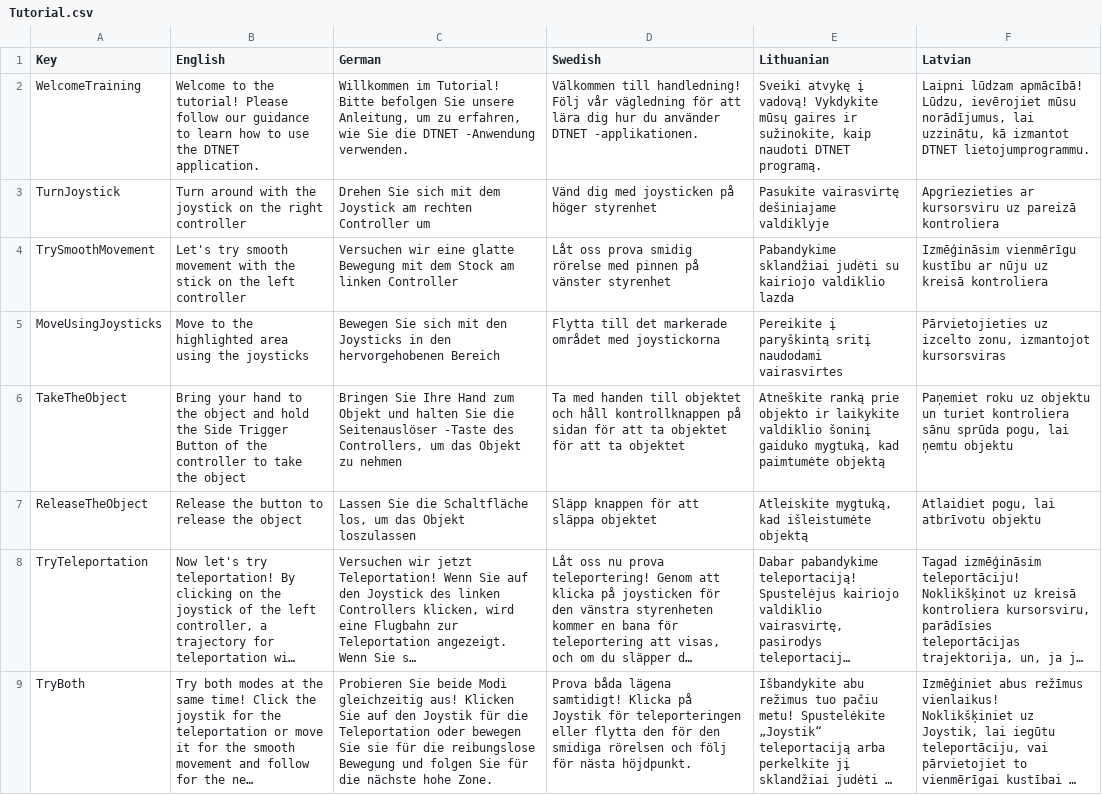
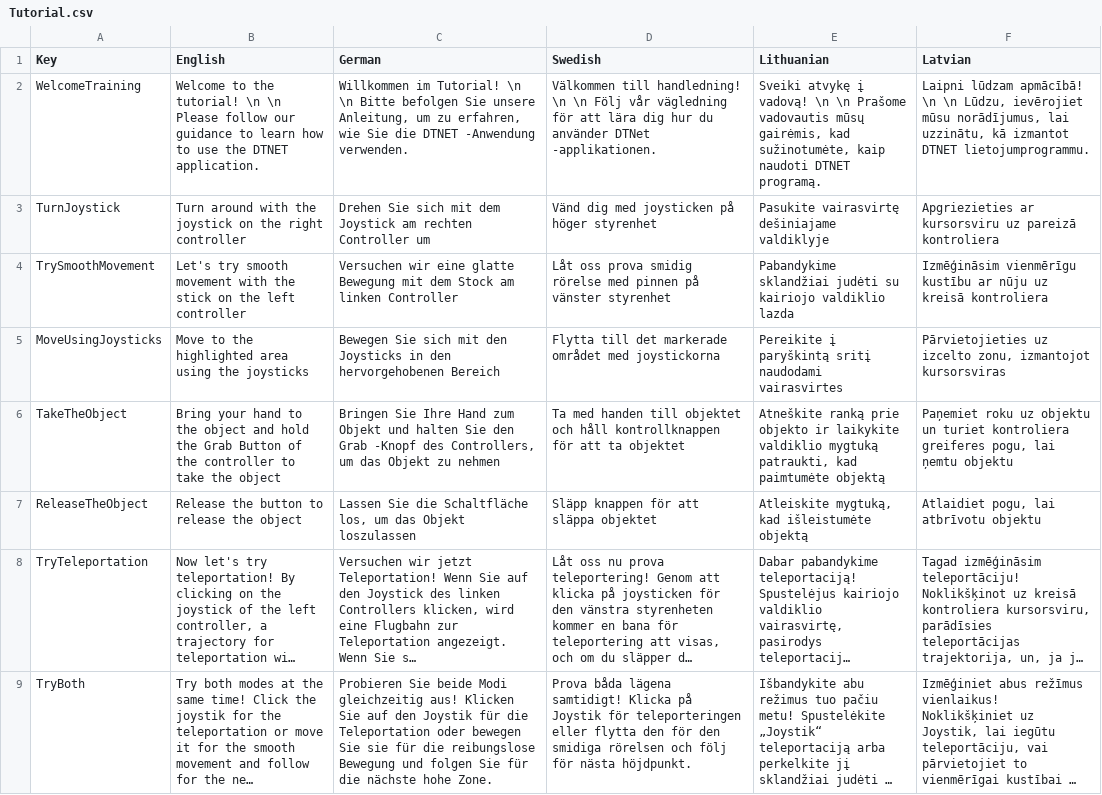
Before and after one commit to XRINTAMT/DTNET, a CSV file: Assets/Resources/Localization/Tutorial.csv, drawn as a sheet; only a part is shown; long unchanged cells end in …; the diff covers the shown part only.

Commit message:
Add table trigger area

```diff
--- a/Assets/Resources/Localization/Tutorial.csv
+++ b/Assets/Resources/Localization/Tutorial.csv
@@ -1,3 +1,3 @@
 Key,English,German,Swedish,Lithuanian,Latvian
-WelcomeTraining,Welcome to the tutorial! Please follow our guidance to learn how to use the DTNET application.,"Willkommen im Tutorial! Bitte befolgen Sie unsere Anleitung, um zu erfahren, wie Sie die DTNET -Anwendung verwenden.",Välkommen till handledning! Följ vår vägledning för att lära dig hur du använder DTNET -applikationen.,"Sveiki atvykę į vadovą! Vykdykite mūsų gaires ir sužinokite, kaip naudoti DTNET programą.","Laipni lūdzam apmācībā! Lūdzu, ievērojiet mūsu norādījumus, lai uzzinātu, kā izmantot DTNET lietojumprogrammu."
+WelcomeTraining,Welcome to the tutorial! \n \n Please follow our guidance to learn how to use the DTNET application.,"Willkommen im Tutorial! \n \n Bitte befolgen Sie unsere Anleitung, um zu erfahren, wie Sie die DTNET -Anwendung verwenden.",Välkommen till handledning! \n \n Följ vår vägledning för att lära dig hur du använder DTNet -applikationen.,"Sveiki atvykę į vadovą! \n \n Prašome vadovautis mūsų gairėmis, kad sužinotumėte, kaip naudoti DTNET programą.","Laipni lūdzam apmācībā! \n \n Lūdzu, ievērojiet mūsu norādījumus, lai uzzinātu, kā izmantot DTNET lietojumprogrammu."
 TurnJoystick,Turn around with the joystick on the right controller,Drehen Sie sich mit dem Joystick am rechten Controller um,Vänd dig med joysticken på höger styrenhet,Pasukite vairasvirtę dešiniajame valdiklyje,Apgriezieties ar kursorsviru uz pareizā kontroliera
@@ -5,3 +5,3 @@ TrySmoothMovement,Let's try smooth movement with the stick on the left controlle
 MoveUsingJoysticks,Move to the highlighted area using the joysticks,Bewegen Sie sich mit den Joysticks in den hervorgehobenen Bereich,Flytta till det markerade området med joystickorna,Pereikite į paryškintą sritį naudodami vairasvirtes,"Pārvietojieties uz izcelto zonu, izmantojot kursorsviras"
-TakeTheObject,Bring your hand to the object and hold the Side Trigger Button of the controller to take the object,"Bringen Sie Ihre Hand zum Objekt und halten Sie die Seitenauslöser -Taste des Controllers, um das Objekt zu nehmen",Ta med handen till objektet och håll kontrollknappen på sidan för att ta objektet för att ta objektet,"Atneškite ranką prie objekto ir laikykite valdiklio šoninį gaiduko mygtuką, kad paimtumėte objektą","Paņemiet roku uz objektu un turiet kontroliera sānu sprūda pogu, lai ņemtu objektu"
+TakeTheObject,Bring your hand to the object and hold the Grab Button of the controller to take the object,"Bringen Sie Ihre Hand zum Objekt und halten Sie den Grab -Knopf des Controllers, um das Objekt zu nehmen",Ta med handen till objektet och håll kontrollknappen för att ta objektet,"Atneškite ranką prie objekto ir laikykite valdiklio mygtuką patraukti, kad paimtumėte objektą","Paņemiet roku uz objektu un turiet kontroliera greiferes pogu, lai ņemtu objektu"
 ReleaseTheObject,Release the button to release the object,"Lassen Sie die Schaltfläche los, um das Objekt loszulassen",Släpp knappen för att släppa objektet,"Atleiskite mygtuką, kad išleistumėte objektą","Atlaidiet pogu, lai atbrīvotu objektu"
```
Also changed, not shown: 25 edited cells elsewhere in this file, 5 other files.
